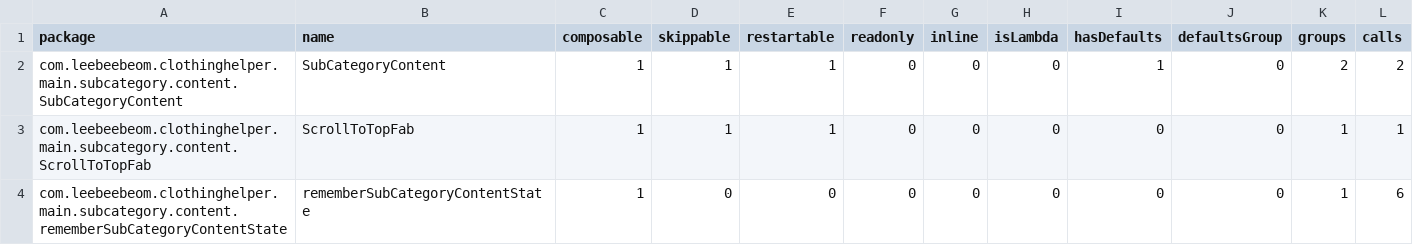
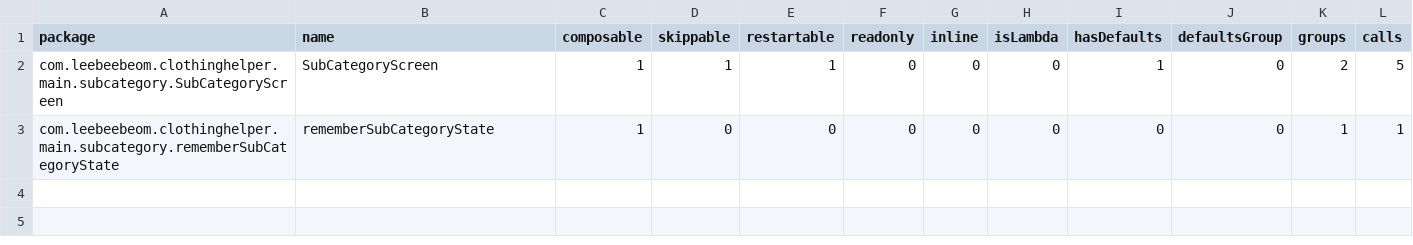
Before and after one commit to leebeebeom2/Clothing_Helper, a CSV file: report/compose-reports/presentation_debug-composables.csv, drawn as a sheet.

```diff
--- a/report/compose-reports/presentation_debug-composables.csv
+++ b/report/compose-reports/presentation_debug-composables.csv
@@ -1,4 +1,3 @@
 package,name,composable,skippable,restartable,readonly,inline,isLambda,hasDefaults,defaultsGroup,groups,calls,
-com.leebeebeom.clothinghelper.main.subcategory.content.SubCategoryContent,SubCategoryContent,1,1,1,0,0,0,1,0,2,2,
-com.leebeebeom.clothinghelper.main.subcategory.content.ScrollToTopFab,ScrollToTopFab,1,1,1,0,0,0,0,0,1,1,
-com.leebeebeom.clothinghelper.main.subcategory.content.rememberSubCategoryContentState,rememberSubCategoryContentState,1,0,0,0,0,0,0,0,1,6,
+com.leebeebeom.clothinghelper.main.subcategory.SubCategoryScreen,SubCategoryScreen,1,1,1,0,0,0,1,0,2,5,
+com.leebeebeom.clothinghelper.main.subcategory.rememberSubCategoryState,rememberSubCategoryState,1,0,0,0,0,0,0,0,1,1,
```
Also changed, not shown: 11 other files.
